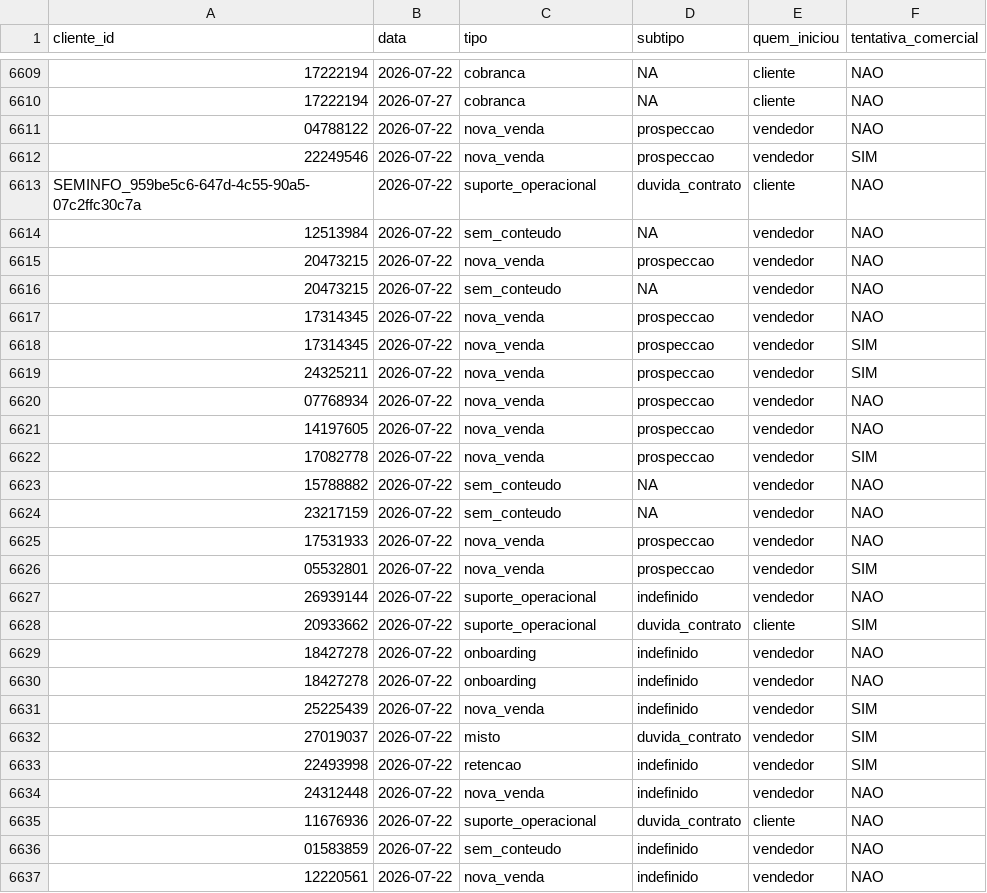
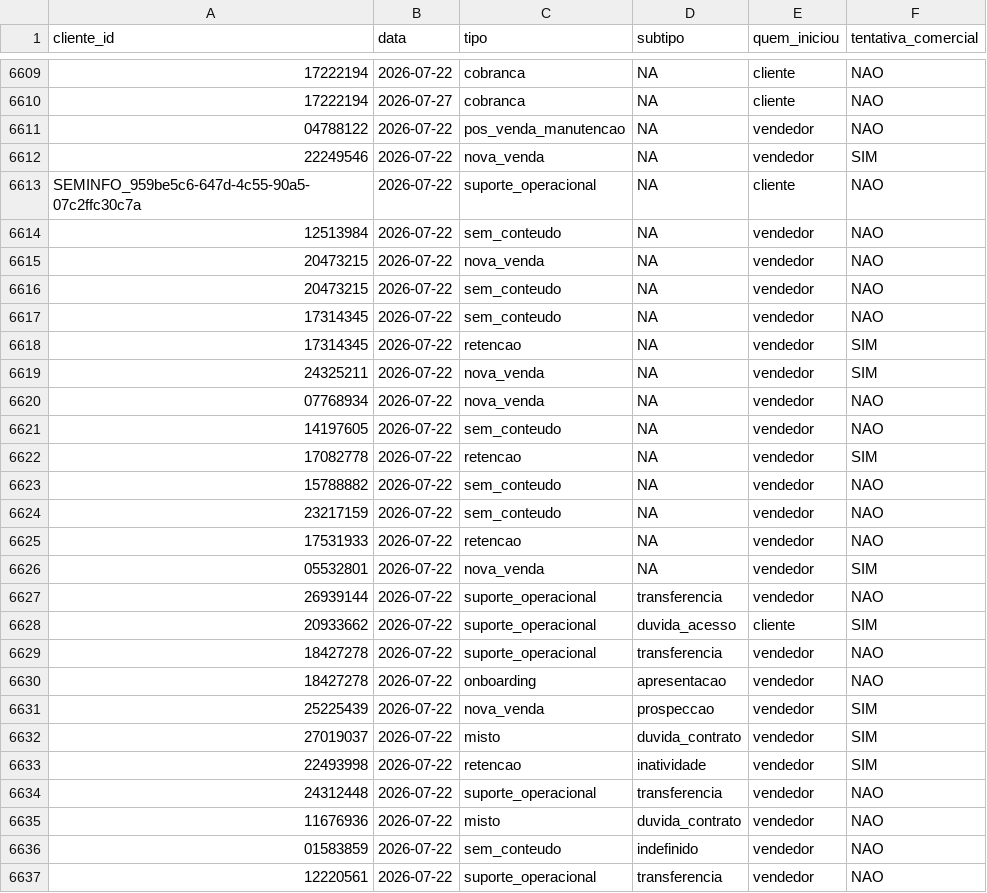
Before and after one commit to thiagolibrelon/localiza-excelencia-comercial, a CSV file: JULHO/consolidado/P2.csv, drawn as a sheet; only a part is shown, gaps mark what is left out; the diff covers the shown part only; the diff names each change by its address in the sheet, - before the commit and + after, or states it on an @@ line.

```diff
--- a/JULHO/consolidado/P2.csv
+++ b/JULHO/consolidado/P2.csv
-C6611 (tipo): nova_venda
+C6611 (tipo): pos_venda_manutencao
-D6611:D6612 (subtipo): prospeccao
+D6611:D6612 (subtipo): NA
-D6613 (subtipo): duvida_contrato
+D6613 (subtipo): NA
-D6615 (subtipo): prospeccao
+D6615 (subtipo): NA
-C6617 (tipo): nova_venda
+C6617 (tipo): sem_conteudo
-D6617:D6622 (subtipo): prospeccao
+D6617:D6622 (subtipo): NA
-C6618 (tipo): nova_venda
+C6618 (tipo): retencao
-C6621 (tipo): nova_venda
+C6621 (tipo): sem_conteudo
-C6622 (tipo): nova_venda
+C6622 (tipo): retencao
-C6625 (tipo): nova_venda
+C6625 (tipo): retencao
-D6625:D6626 (subtipo): prospeccao
+D6625:D6626 (subtipo): NA
-D6627 (subtipo): indefinido
+D6627 (subtipo): transferencia
-D6628 (subtipo): duvida_contrato
+D6628 (subtipo): duvida_acesso
-C6629 (tipo): onboarding
+C6629 (tipo): suporte_operacional
-D6629 (subtipo): indefinido
+D6629 (subtipo): transferencia
-D6630 (subtipo): indefinido
+D6630 (subtipo): apresentacao
-D6631 (subtipo): indefinido
+D6631 (subtipo): prospeccao
-D6633 (subtipo): indefinido
+D6633 (subtipo): inatividade
-C6634 (tipo): nova_venda
+C6634 (tipo): suporte_operacional
-D6634 (subtipo): indefinido
+D6634 (subtipo): transferencia
-C6635 (tipo): suporte_operacional
+C6635 (tipo): misto
-E6635 (quem_iniciou): cliente
+E6635 (quem_iniciou): vendedor
-C6637 (tipo): nova_venda
+C6637 (tipo): suporte_operacional
-D6637 (subtipo): indefinido
+D6637 (subtipo): transferencia
```
Also changed, not shown: 64 edited cells elsewhere in this file, JULHO/consolidado/P1.csv, JULHO/consolidado/P3.csv, 1 other file.
